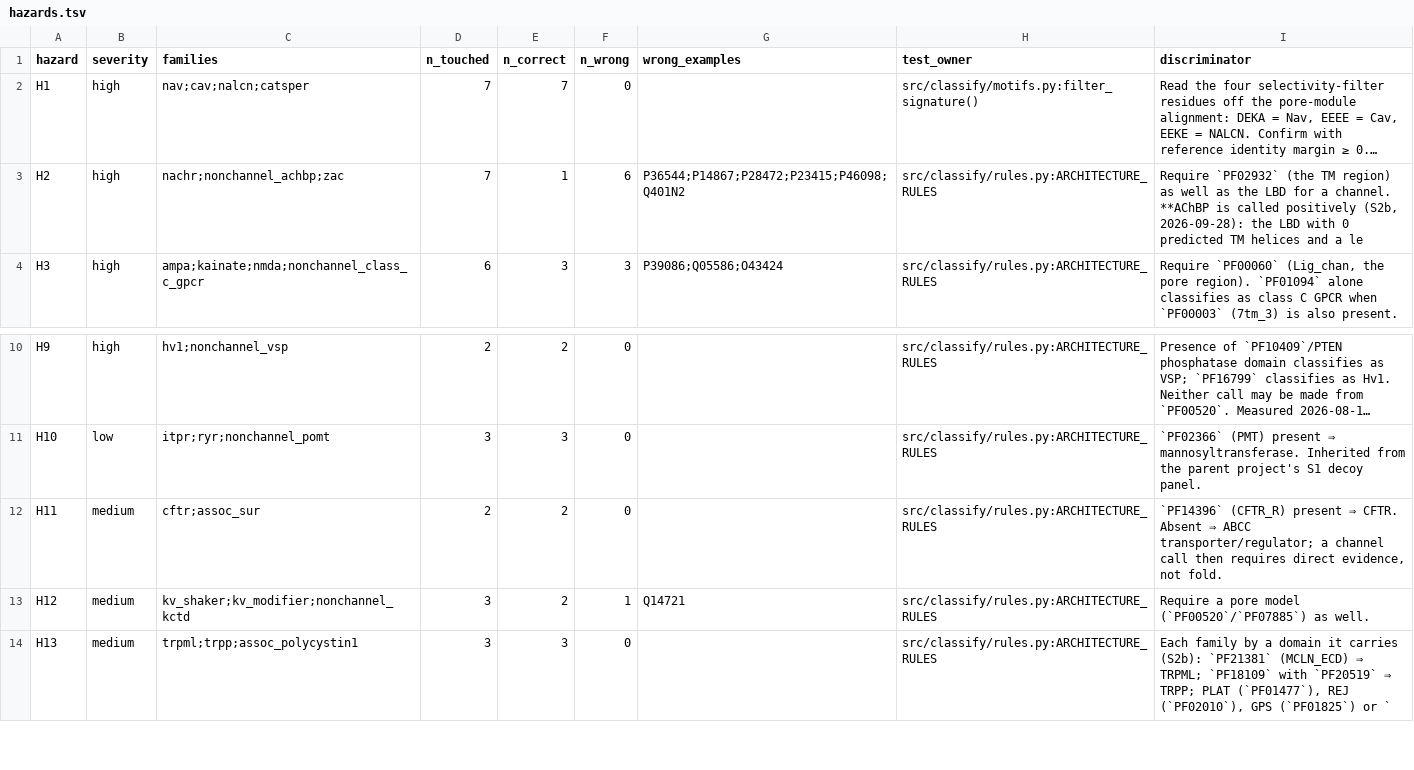
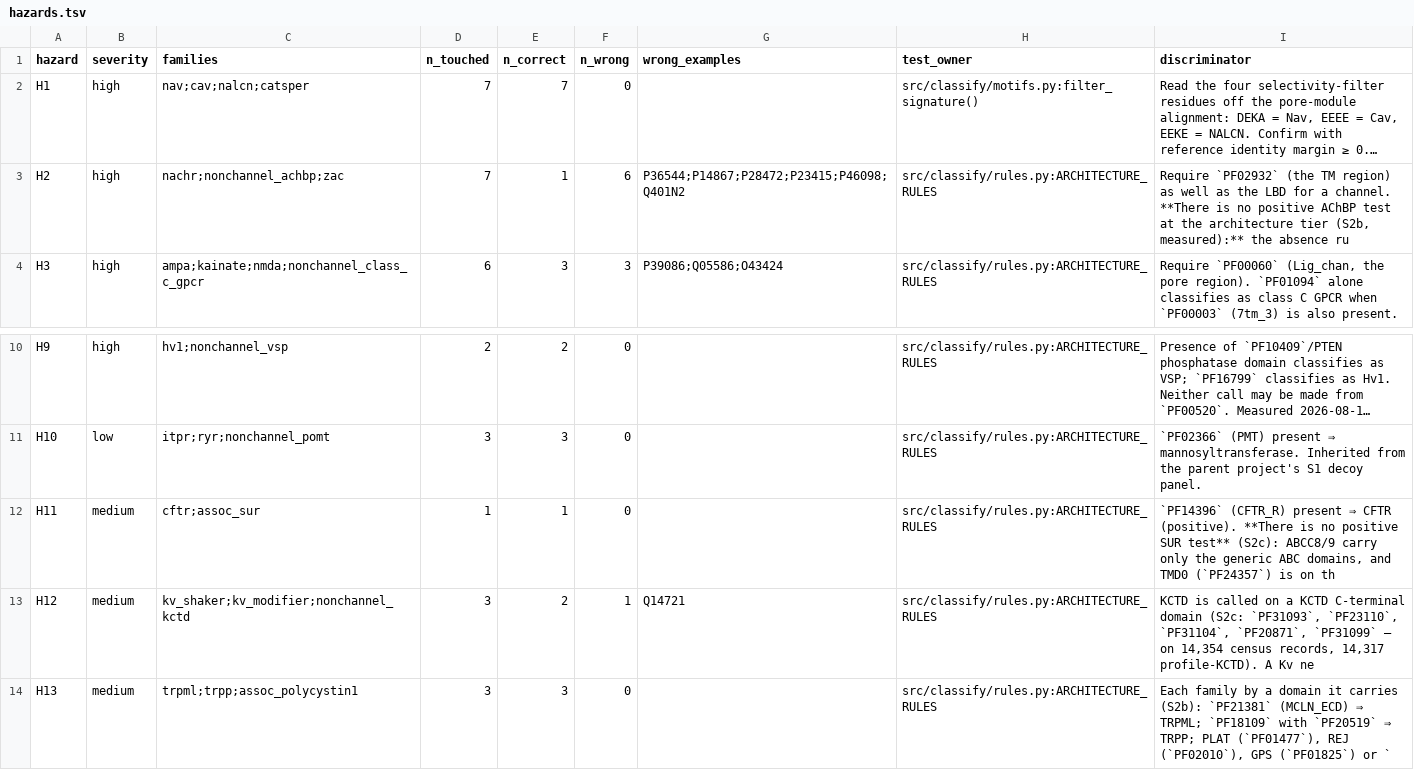
Before and after one commit to gddickinson/ion_channel_genes, a TSV file: results/benchmark_controls/hazards.tsv, drawn as a sheet; only a part is shown, gaps mark what is left out; long unchanged cells end in …; the diff names each change by its address in the sheet, - before the commit and + after, or states it on an @@ line.

```diff
--- a/results/benchmark_controls/hazards.tsv
+++ b/results/benchmark_controls/hazards.tsv
-I3 (discriminator): …a channel. **AChBP is called positively (S2b, 2026-09-28): the LBD with 0 predicted TM helices and a le
+I3 (discriminator): …a channel. **There is no positive AChBP test at the architecture tier (S2b, measured):** the absence ru
-D12 (n_touched): 2
+D12 (n_touched): 1
-E12 (n_correct): 2
+E12 (n_correct): 1
-I12 (discriminator): …present ⇒ CFTR. Absent ⇒ ABCC transporter/regulator; a channel call then requires direct evidence, not fold.
+I12 (discriminator): …present ⇒ CFTR (positive). **There is no positive SUR test** (S2c): ABCC8/9 carry only the generic ABC domains, and TMD0 (`PF24357`) is on th
-I13 (discriminator): Require a pore model (`PF00520`/`PF07885`) as well.
+I13 (discriminator): KCTD is called on a KCTD C-terminal domain (S2c: `PF31093`, `PF23110`, `PF31104`, `PF20871`, `PF31099` — on 14,354 census records, 14,317 profile-KCTD). A Kv ne
```
Also changed, not shown: results/census_v2/census_families.tsv, results/census_v2/four_repeat_filters.tsv, 45 other files.
